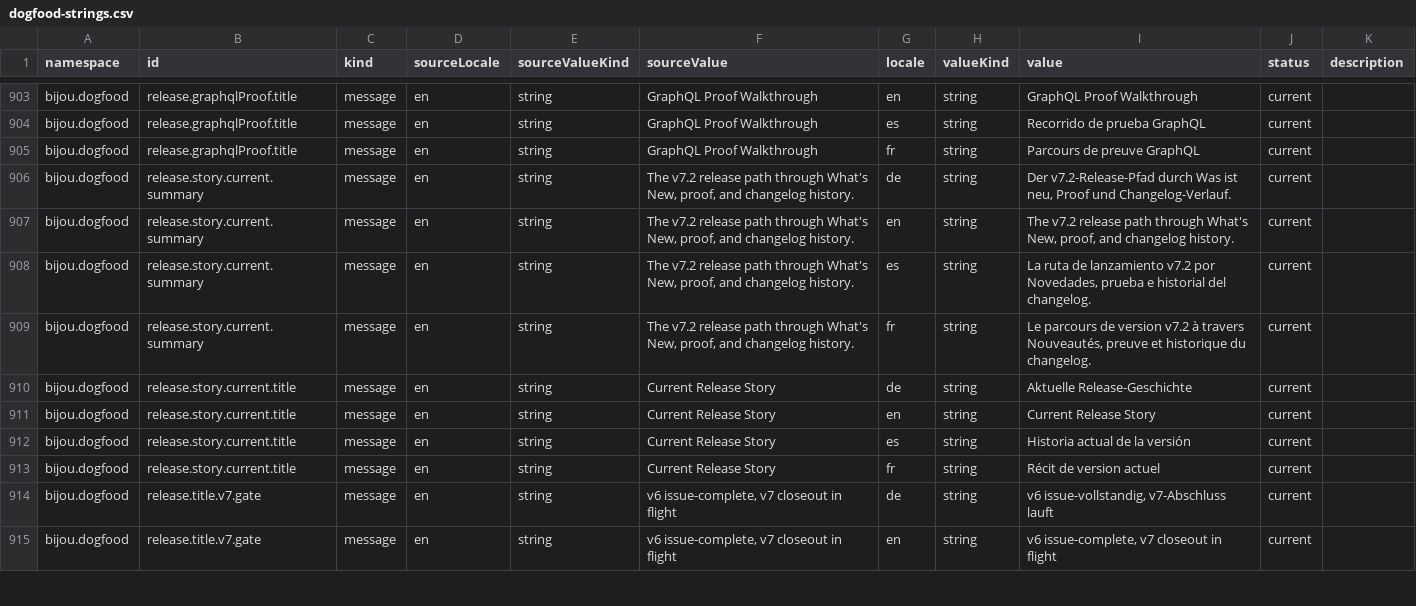
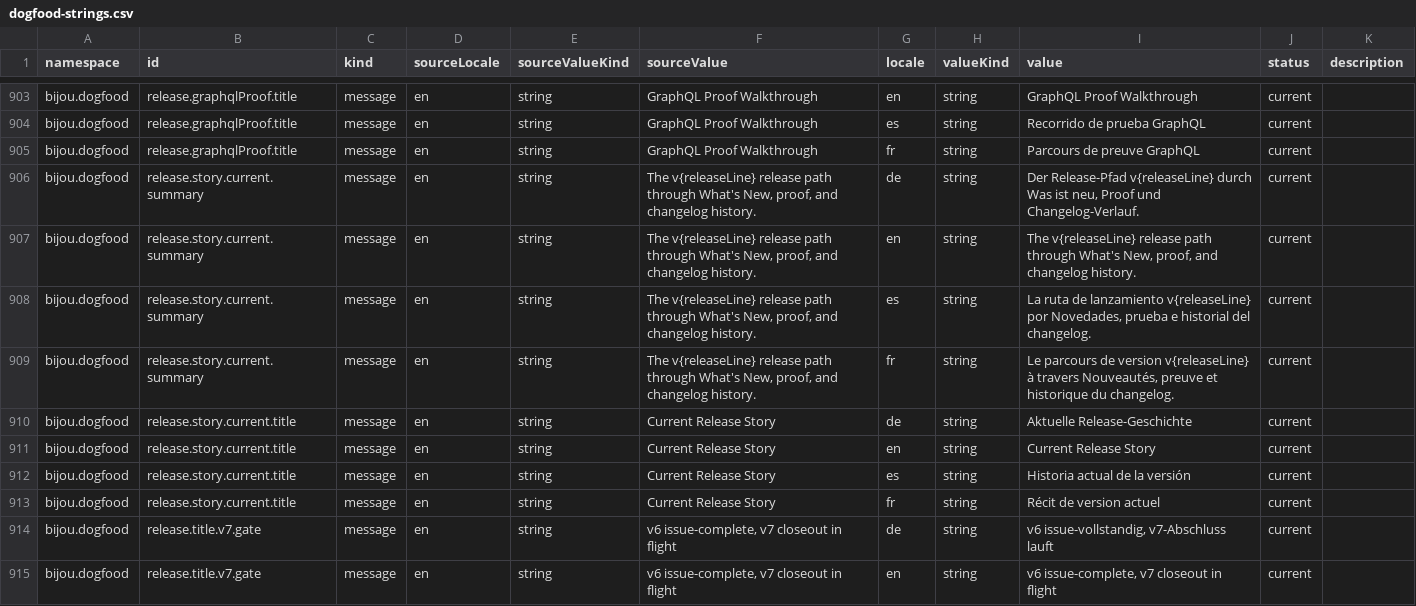
Before and after one commit to flyingrobots/bijou, a CSV file: examples/docs/i18n/source/dogfood-strings.csv, drawn as a sheet; only a part is shown, gaps mark what is left out.

Commit message:
fix(dogfood): track current release story from running version

```diff
--- a/examples/docs/i18n/source/dogfood-strings.csv
+++ b/examples/docs/i18n/source/dogfood-strings.csv
@@ -905,6 +905,6 @@ bijou.dogfood,release.graphqlProof.title,message,en,string,GraphQL Proof Walkthr
 bijou.dogfood,release.graphqlProof.title,message,en,string,GraphQL Proof Walkthrough,fr,string,Parcours de preuve GraphQL,current,
-bijou.dogfood,release.story.current.summary,message,en,string,"The v7.2 release path through What's New, proof, and changelog history.",de,string,"Der v7.2-Release-Pfad durch Was ist neu, Proof und Changelog-Verlauf.",current,
-bijou.dogfood,release.story.current.summary,message,en,string,"The v7.2 release path through What's New, proof, and changelog history.",en,string,"The v7.2 release path through What's New, proof, and changelog history.",current,
-bijou.dogfood,release.story.current.summary,message,en,string,"The v7.2 release path through What's New, proof, and changelog history.",es,string,"La ruta de lanzamiento v7.2 por Novedades, prueba e historial del changelog.",current,
-bijou.dogfood,release.story.current.summary,message,en,string,"The v7.2 release path through What's New, proof, and changelog history.",fr,string,"Le parcours de version v7.2 à travers Nouveautés, preuve et historique du changelog.",current,
+bijou.dogfood,release.story.current.summary,message,en,string,"The v{releaseLine} release path through What's New, proof, and changelog history.",de,string,"Der Release-Pfad v{releaseLine} durch Was ist neu, Proof und Changelog-Verlauf.",current,
+bijou.dogfood,release.story.current.summary,message,en,string,"The v{releaseLine} release path through What's New, proof, and changelog history.",en,string,"The v{releaseLine} release path through What's New, proof, and changelog history.",current,
+bijou.dogfood,release.story.current.summary,message,en,string,"The v{releaseLine} release path through What's New, proof, and changelog history.",es,string,"La ruta de lanzamiento v{releaseLine} por Novedades, prueba e historial del changelog.",current,
+bijou.dogfood,release.story.current.summary,message,en,string,"The v{releaseLine} release path through What's New, proof, and changelog history.",fr,string,"Le parcours de version v{releaseLine} à travers Nouveautés, preuve et historique du changelog.",current,
 bijou.dogfood,release.story.current.title,message,en,string,Current Release Story,de,string,Aktuelle Release-Geschichte,current,
```
Also changed, not shown: 13 other files.
